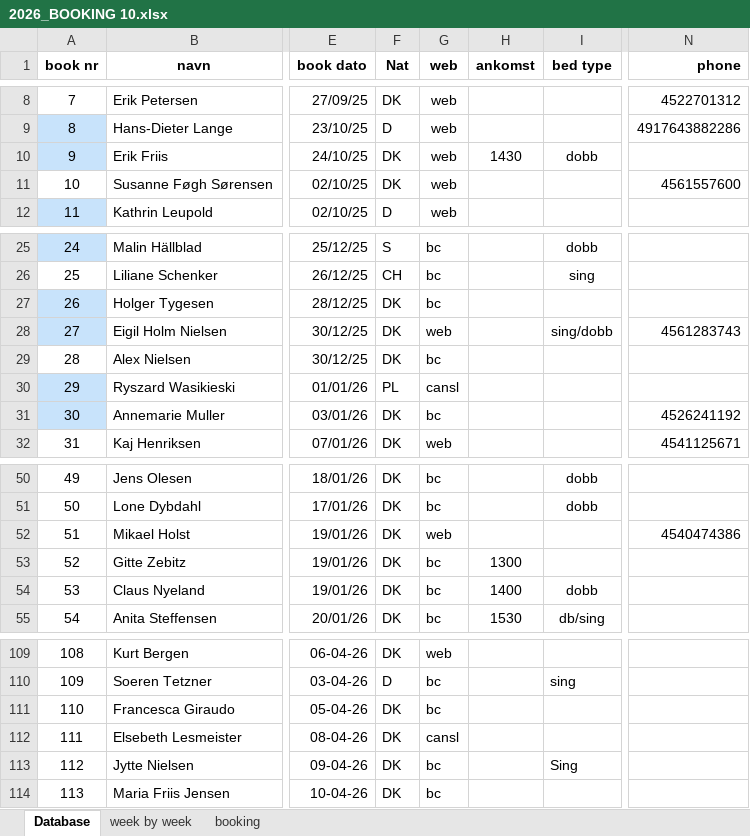
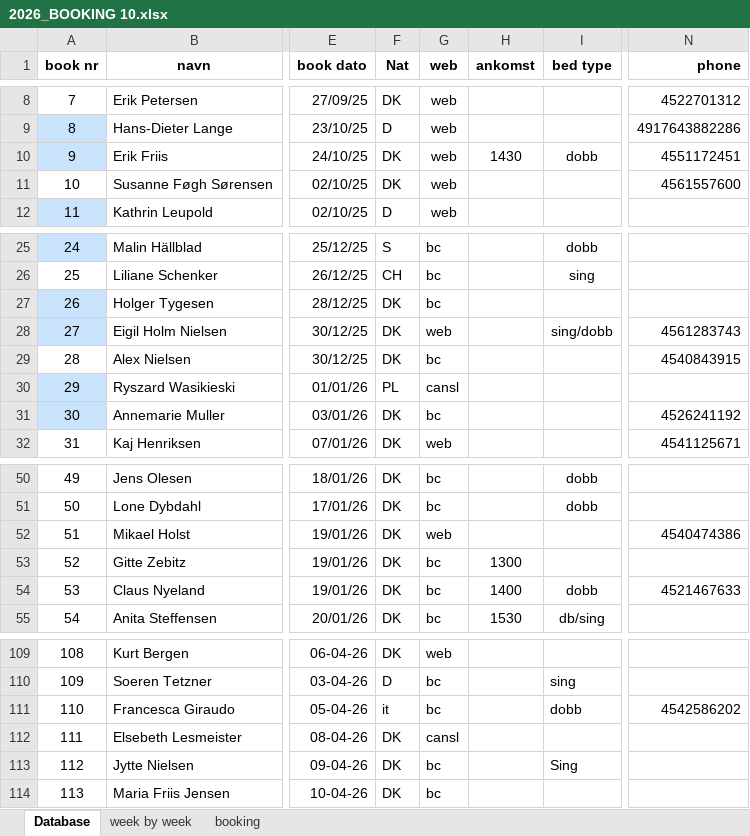
Before and after one commit to Hammerknuden/HK-portal-20, an Excel workbook: data/2026_BOOKING 10.xlsx, sheet Database, drawn as a sheet; only a part is shown, gaps mark what is left out; values as stored, in another font and other column widths than the file's, no borders; the diff covers the shown part only; the diff names each change by its address in the sheet, - before the commit and + after, or states it on an @@ line.

```diff
--- a/data/2026_BOOKING 10.xlsx (sheet Database)
+++ b/data/2026_BOOKING 10.xlsx (sheet Database)
-N10 (phone): (empty)
+N10 (phone): 4551172451
-N29 (phone): (empty)
+N29 (phone): 4540843915
-N54 (phone): (empty)
+N54 (phone): 4521467633
-F111 (Nat): DK
+F111 (Nat): it
-I111 (bed type): (empty)
+I111 (bed type): dobb
-N111 (phone): (empty)
+N111 (phone): 4542586202
```
Also changed, not shown: 15 edited cells elsewhere in this sheet, sheet week by week, charts or pictures, 2 other files.
